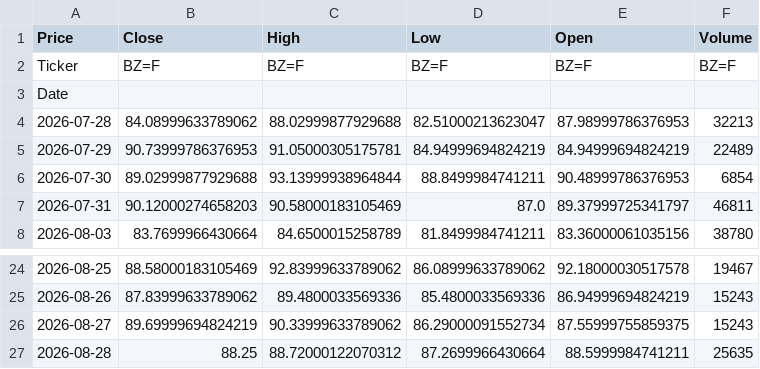
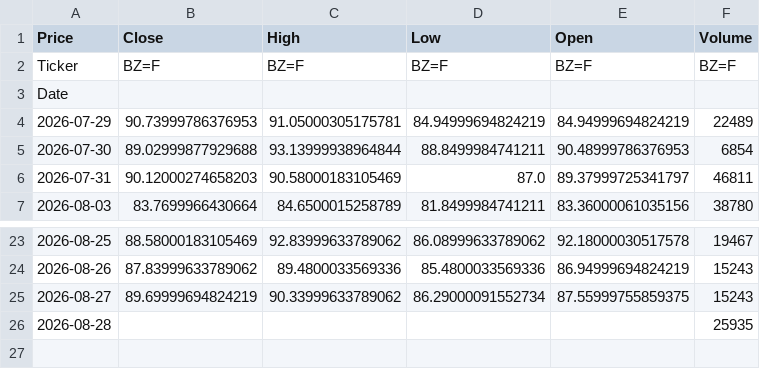
Before and after one commit to abdelaalahmed/gold-market-pipeline, a CSV file: oil_data.csv, drawn as a sheet; only a part is shown, gaps mark what is left out.

```diff
--- a/oil_data.csv
+++ b/oil_data.csv
@@ -3,3 +3,2 @@ Ticker,BZ=F,BZ=F,BZ=F,BZ=F,BZ=F
 Date,,,,,
-2026-07-28,84.08999633789062,88.02999877929688,82.51000213623047,87.98999786376953,32213
 2026-07-29,90.73999786376953,91.05000305175781,84.94999694824219,84.94999694824219,22489
@@ -26,2 +25,2 @@ Date,,,,,
 2026-08-27,89.69999694824219,90.33999633789062,86.29000091552734,87.55999755859375,15243
-2026-08-28,88.25,88.72000122070312,87.2699966430664,88.5999984741211,25635
+2026-08-28,,,,,25935
```
Also changed, not shown: gold_data.csv.
